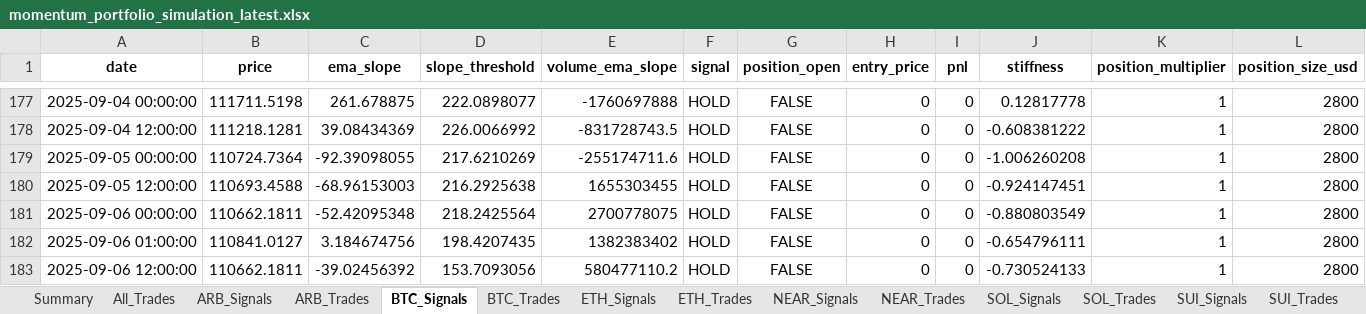
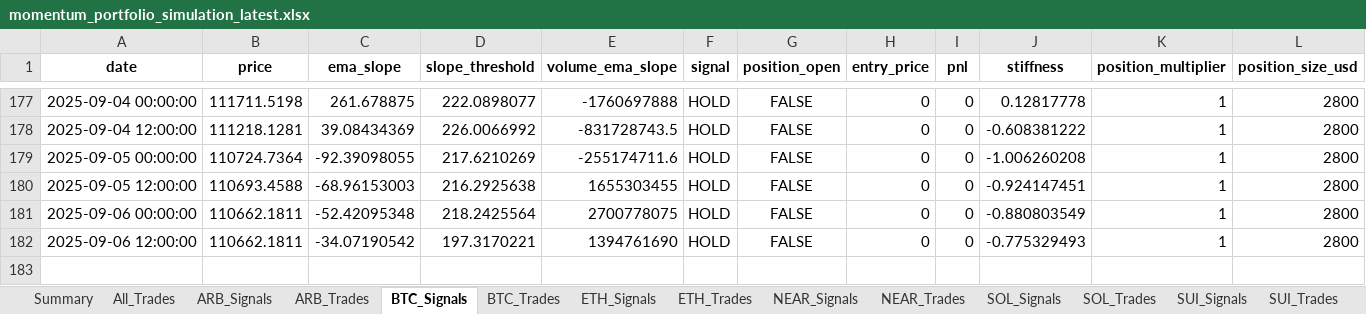
Before and after one commit to davidoguarin/Momentum-EMA_Differentials, an Excel workbook: results/momentum_portfolio_simulation_latest.xlsx, sheet BTC_Signals, drawn as a sheet; only a part is shown, gaps mark what is left out; values as stored, in another font and other column widths than the file's, no borders; removed rows and columns are numbered as before the commit, all else as after; rows hold the shown columns only; the diff names each change by its address in the sheet, - before the commit and + after, or states it on an @@ line.

```diff
--- a/results/momentum_portfolio_simulation_latest.xlsx (sheet BTC_Signals)
+++ b/results/momentum_portfolio_simulation_latest.xlsx (sheet BTC_Signals)
-row 182: 2025-09-06 01:00:00 | 110841.0127 | 3.184674756 | 198.4207435 | 1382383402 | HOLD | FALSE | 0 | 0 | -0.654796111 | 1 | 2800
-C182 (ema_slope): -39.02456392
+C182 (ema_slope): -34.07190542
-D182 (slope_threshold): 153.7093056
+D182 (slope_threshold): 197.3170221
-E182 (volume_ema_slope): 580477110.2
+E182 (volume_ema_slope): 1394761690
-J182 (stiffness): -0.730524133
+J182 (stiffness): -0.775329493
```
Also changed, not shown: sheet ETH_Signals, sheet SOL_Signals, sheet NEAR_Signals, sheet SUI_Signals, sheet XRP_Signals, sheet ARB_Signals, 1 more sheet, 5 other files.
